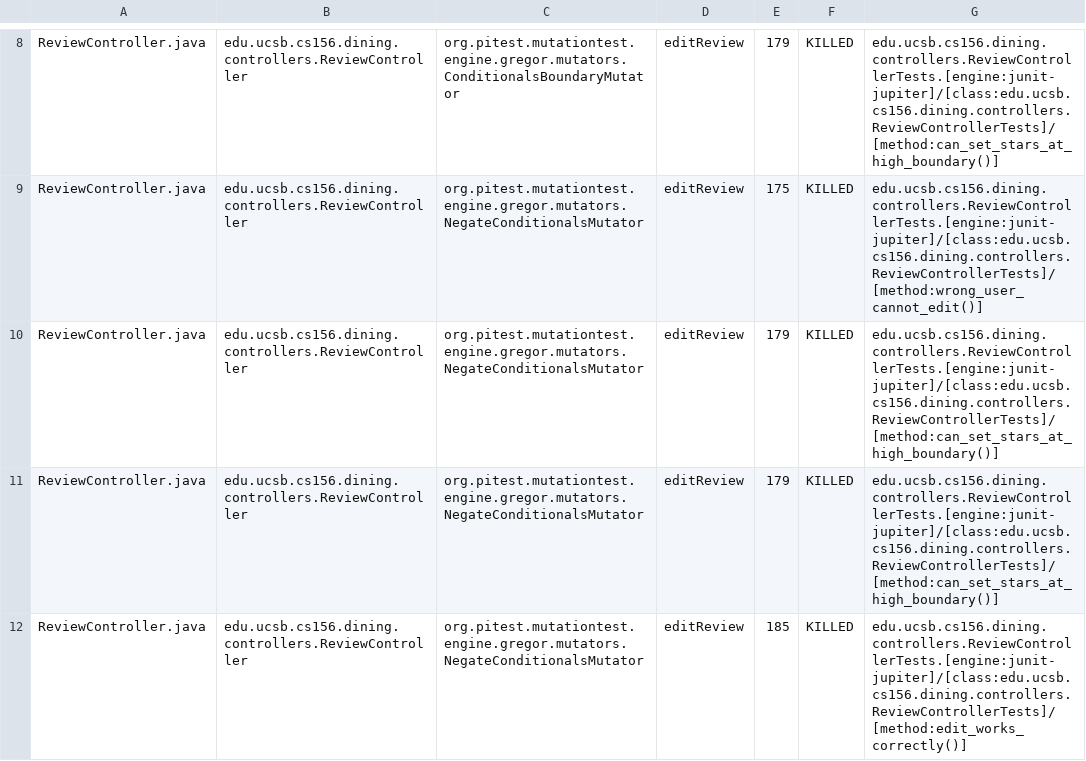
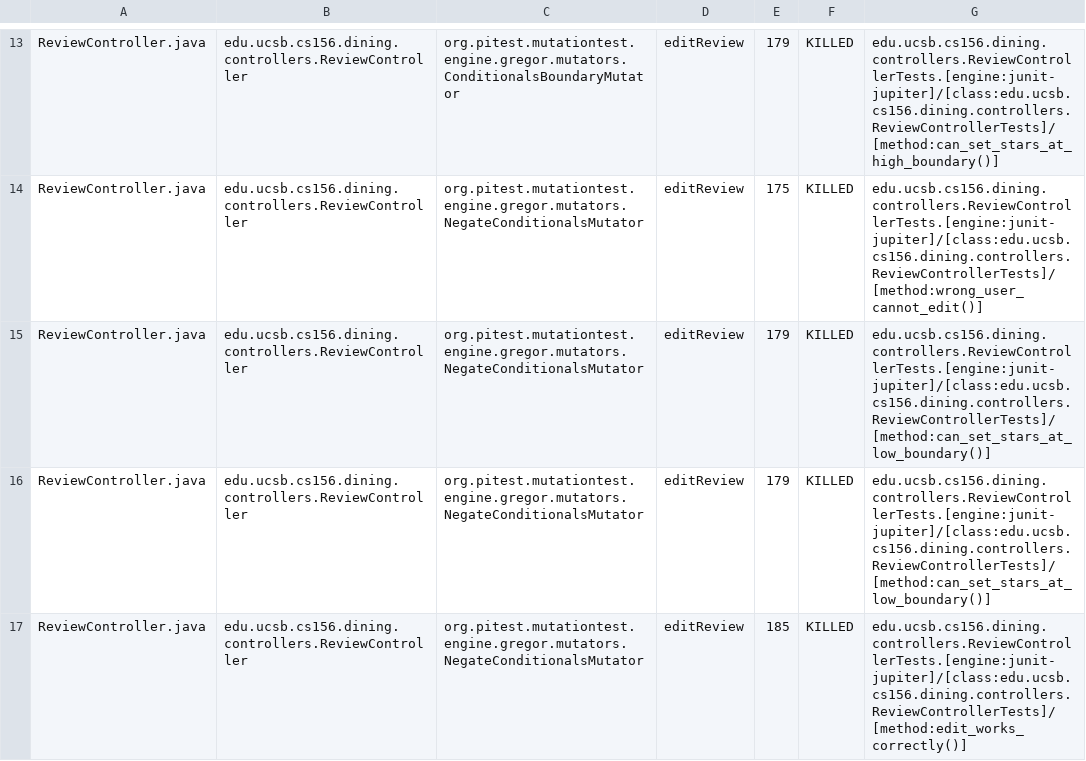
Before and after one commit to ucsb-cs156-f25/proj-dining-f25-05, a CSV file: prs/36/pitest/mutations.csv, drawn as a sheet; only a part is shown, gaps mark what is left out; the diff covers the shown part only.

Commit message:
Deploying to gh-pages from @ ucsb-cs156-f25/proj-dining-f25-05@2b860e2e93bd48656ec2412a8646312551a8cbbf 🚀

```diff
--- a/prs/36/pitest/mutations.csv
+++ b/prs/36/pitest/mutations.csv
@@ -9,4 +14,4 @@ ReviewController.java,edu.ucsb.cs156.dining.controllers.ReviewController,org.pit
 ReviewController.java,edu.ucsb.cs156.dining.controllers.ReviewController,org.pitest.mutationtest.engine.gregor.mutators.NegateConditionalsMutator,editReview,175,KILLED,edu.ucsb.cs156.dining.controllers.ReviewControllerTests.[engine:junit-jupiter]/[class:edu.ucsb.cs156.dining.controllers.ReviewControllerTests]/[method:wrong_user_cannot_edit()]
-ReviewController.java,edu.ucsb.cs156.dining.controllers.ReviewController,org.pitest.mutationtest.engine.gregor.mutators.NegateConditionalsMutator,editReview,179,KILLED,edu.ucsb.cs156.dining.controllers.ReviewControllerTests.[engine:junit-jupiter]/[class:edu.ucsb.cs156.dining.controllers.ReviewControllerTests]/[method:can_set_stars_at_high_boundary()]
-ReviewController.java,edu.ucsb.cs156.dining.controllers.ReviewController,org.pitest.mutationtest.engine.gregor.mutators.NegateConditionalsMutator,editReview,179,KILLED,edu.ucsb.cs156.dining.controllers.ReviewControllerTests.[engine:junit-jupiter]/[class:edu.ucsb.cs156.dining.controllers.ReviewControllerTests]/[method:can_set_stars_at_high_boundary()]
+ReviewController.java,edu.ucsb.cs156.dining.controllers.ReviewController,org.pitest.mutationtest.engine.gregor.mutators.NegateConditionalsMutator,editReview,179,KILLED,edu.ucsb.cs156.dining.controllers.ReviewControllerTests.[engine:junit-jupiter]/[class:edu.ucsb.cs156.dining.controllers.ReviewControllerTests]/[method:can_set_stars_at_low_boundary()]
+ReviewController.java,edu.ucsb.cs156.dining.controllers.ReviewController,org.pitest.mutationtest.engine.gregor.mutators.NegateConditionalsMutator,editReview,179,KILLED,edu.ucsb.cs156.dining.controllers.ReviewControllerTests.[engine:junit-jupiter]/[class:edu.ucsb.cs156.dining.controllers.ReviewControllerTests]/[method:can_set_stars_at_low_boundary()]
 ReviewController.java,edu.ucsb.cs156.dining.controllers.ReviewController,org.pitest.mutationtest.engine.gregor.mutators.NegateConditionalsMutator,editReview,185,KILLED,edu.ucsb.cs156.dining.controllers.ReviewControllerTests.[engine:junit-jupiter]/[class:edu.ucsb.cs156.dining.controllers.ReviewControllerTests]/[method:edit_works_correctly()]
```
Also changed, not shown: 2 added rows, 2 removed rows, 26 moved rows and 19 edited cells elsewhere in this file, 17 other files.
